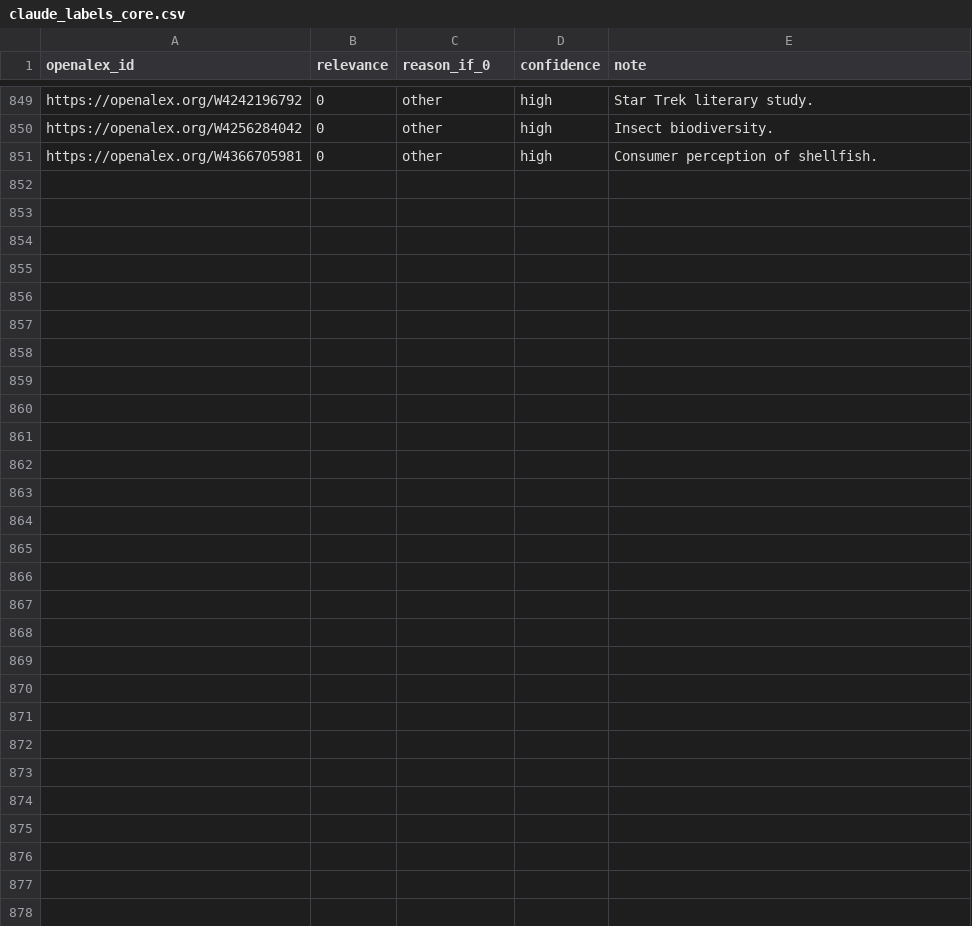
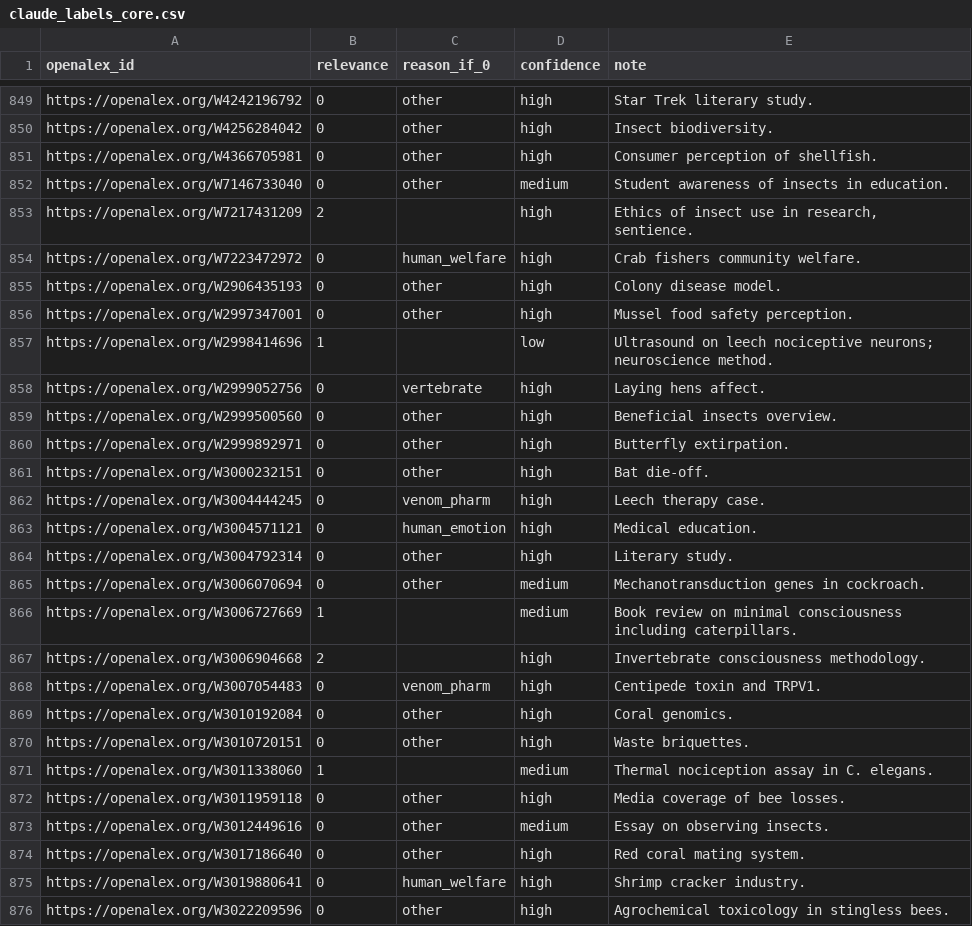
Before and after one commit to solimarygh/iwrs-welfare-stats, a CSV file: data/validation/claude_labels_core.csv, drawn as a sheet; only a part is shown, gaps mark what is left out.

```diff
--- a/data/validation/claude_labels_core.csv
+++ b/data/validation/claude_labels_core.csv
@@ -851 +851,26 @@ https://openalex.org/W4256284042,0,other,high,Insect biodiversity.
 https://openalex.org/W4366705981,0,other,high,Consumer perception of shellfish.
+https://openalex.org/W7146733040,0,other,medium,Student awareness of insects in education.
+https://openalex.org/W7217431209,2,,high,"Ethics of insect use in research, sentience."
+https://openalex.org/W7223472972,0,human_welfare,high,Crab fishers community welfare.
+https://openalex.org/W2906435193,0,other,high,Colony disease model.
+https://openalex.org/W2997347001,0,other,high,Mussel food safety perception.
+https://openalex.org/W2998414696,1,,low,Ultrasound on leech nociceptive neurons; neuroscience method.
+https://openalex.org/W2999052756,0,vertebrate,high,Laying hens affect.
+https://openalex.org/W2999500560,0,other,high,Beneficial insects overview.
+https://openalex.org/W2999892971,0,other,high,Butterfly extirpation.
+https://openalex.org/W3000232151,0,other,high,Bat die-off.
+https://openalex.org/W3004444245,0,venom_pharm,high,Leech therapy case.
+https://openalex.org/W3004571121,0,human_emotion,high,Medical education.
+https://openalex.org/W3004792314,0,other,high,Literary study.
+https://openalex.org/W3006070694,0,other,medium,Mechanotransduction genes in cockroach.
+https://openalex.org/W3006727669,1,,medium,Book review on minimal consciousness including caterpillars.
+https://openalex.org/W3006904668,2,,high,Invertebrate consciousness methodology.
+https://openalex.org/W3007054483,0,venom_pharm,high,Centipede toxin and TRPV1.
+https://openalex.org/W3010192084,0,other,high,Coral genomics.
+https://openalex.org/W3010720151,0,other,high,Waste briquettes.
+https://openalex.org/W3011338060,1,,medium,Thermal nociception assay in C. elegans.
+https://openalex.org/W3011959118,0,other,high,Media coverage of bee losses.
+https://openalex.org/W3012449616,0,other,medium,Essay on observing insects.
+https://openalex.org/W3017186640,0,other,high,Red coral mating system.
+https://openalex.org/W3019880641,0,human_welfare,high,Shrimp cracker industry.
+https://openalex.org/W3022209596,0,other,high,Agrochemical toxicology in stingless bees.
```
